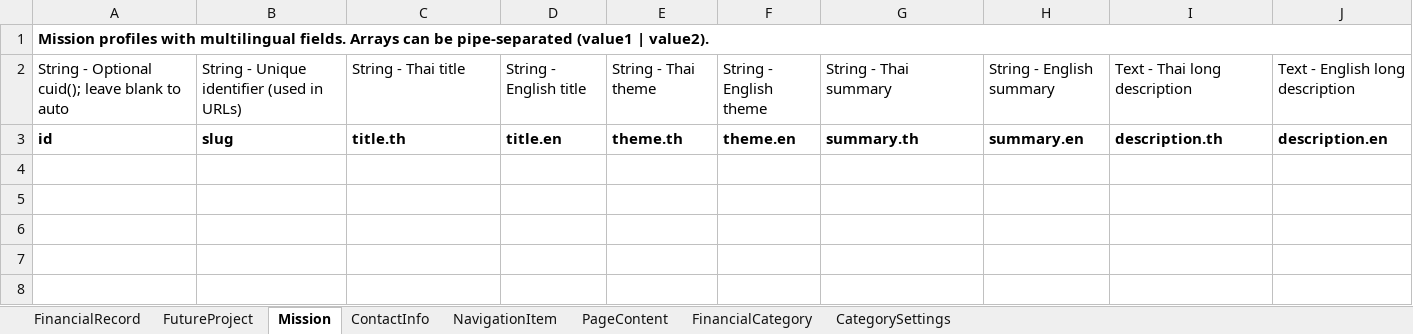
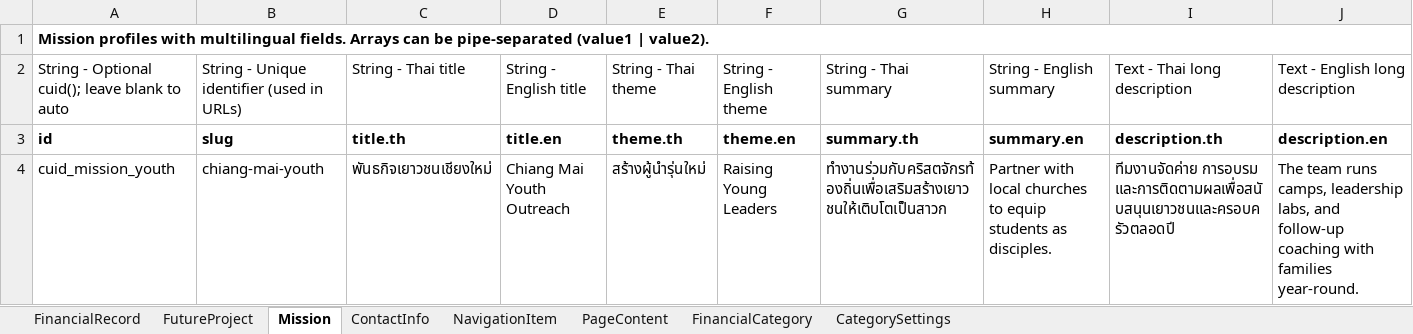
Before and after one commit to millenniumist/church-financial-report, an Excel workbook: content-data-template.xlsx, sheet Mission, drawn as a sheet; only a part is shown; values as stored, in another font and other column widths than the file's, no borders; rows hold the shown columns only; the diff names each change by its address in the sheet, - before the commit and + after, or states it on an @@ line.

```diff
--- a/content-data-template.xlsx (sheet Mission)
+++ b/content-data-template.xlsx (sheet Mission)
+row 4: cuid_mission_youth | chiang-mai-youth | พันธกิจเยาวชนเชียงใหม่ | Chiang Mai Youth Outreach | สร้างผู้นำรุ่นใหม่ | Raising Young Leaders | ทำงานร่วมกับคริสตจักรท้องถิ่นเพื่อเสริมสร้างเยาวชนให้เติบโตเป็นสาวก | Partner with local churches to equip students as disciples. | ทีมงานจัดค่าย การอบรม และการติดตามผลเพื่อสนับสนุนเยาวชนและครอบครัวตลอดปี | The team runs camps, leadership labs, and follow-up coaching with families year-round.
```
Also changed, not shown: sheet PageContent, sheet FinancialCategory, sheet NavigationItem, sheet FinancialRecord, sheet ContactInfo, sheet FutureProject, 1 more sheet, 8 other files.
